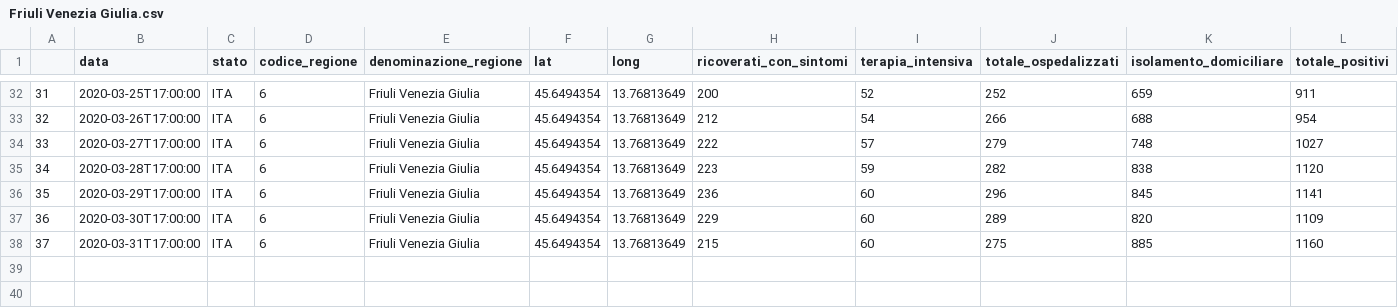
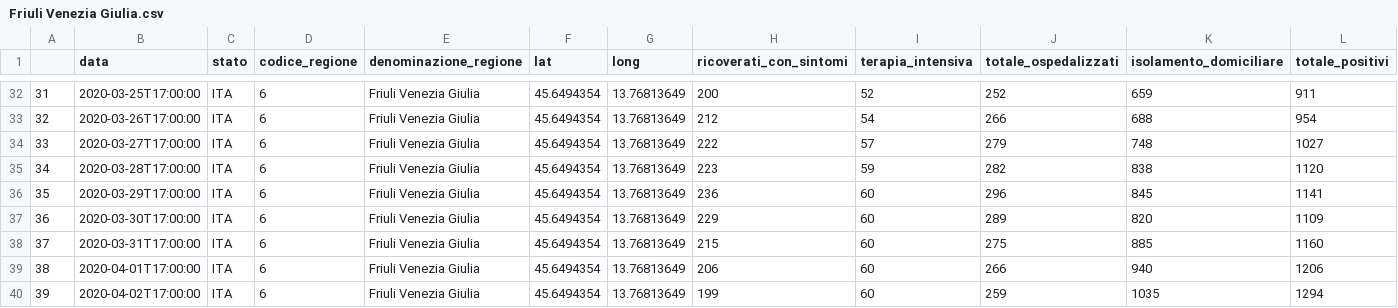
Before and after one commit to ascala/MyMyCovid19, a CSV file: Italy/Friuli Venezia Giulia.csv, drawn as a sheet; only a part is shown, gaps mark what is left out; rows hold the shown columns only; the diff names each change by its address in the sheet, - before the commit and + after, or states it on an @@ line.

```diff
--- a/Italy/Friuli Venezia Giulia.csv
+++ b/Italy/Friuli Venezia Giulia.csv
+row 39: 38 | 2020-04-01T17:00:00 | ITA | 6 | Friuli Venezia Giulia | 45.6494354 | 13.76813649 | 206 | 60 | 266 | 940 | 1206
+row 40: 39 | 2020-04-02T17:00:00 | ITA | 6 | Friuli Venezia Giulia | 45.6494354 | 13.76813649 | 199 | 60 | 259 | 1035 | 1294
```
Also changed, not shown: Italy/Campania.csv, Italy/Emilia Romagna.csv, 40 other files.
